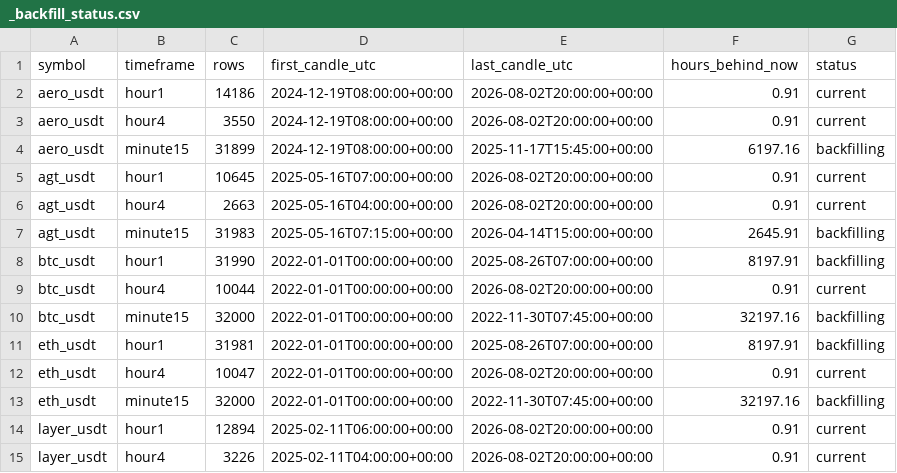
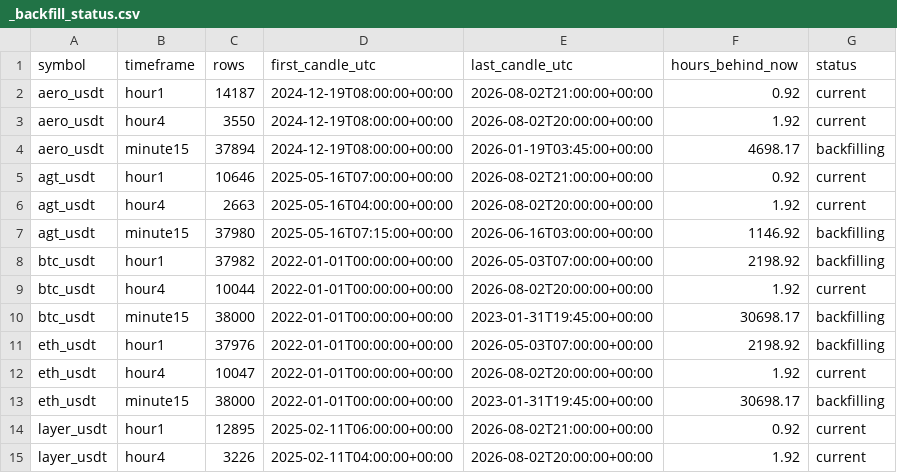
Before and after one commit to saladinayoubi1/lbank-research-automation, a CSV file: data/market/_backfill_status.csv, drawn as a sheet; only a part is shown; the diff covers the shown part only.

```diff
--- a/data/market/_backfill_status.csv
+++ b/data/market/_backfill_status.csv
@@ -1,15 +1,15 @@
 symbol,timeframe,rows,first_candle_utc,last_candle_utc,hours_behind_now,status
-aero_usdt,hour1,14186,2024-12-19T08:00:00+00:00,2026-08-02T20:00:00+00:00,0.91,current
-aero_usdt,hour4,3550,2024-12-19T08:00:00+00:00,2026-08-02T20:00:00+00:00,0.91,current
-aero_usdt,minute15,31899,2024-12-19T08:00:00+00:00,2025-11-17T15:45:00+00:00,6197.16,backfilling
-agt_usdt,hour1,10645,2025-05-16T07:00:00+00:00,2026-08-02T20:00:00+00:00,0.91,current
-agt_usdt,hour4,2663,2025-05-16T04:00:00+00:00,2026-08-02T20:00:00+00:00,0.91,current
-agt_usdt,minute15,31983,2025-05-16T07:15:00+00:00,2026-04-14T15:00:00+00:00,2645.91,backfilling
-btc_usdt,hour1,31990,2022-01-01T00:00:00+00:00,2025-08-26T07:00:00+00:00,8197.91,backfilling
-btc_usdt,hour4,10044,2022-01-01T00:00:00+00:00,2026-08-02T20:00:00+00:00,0.91,current
-btc_usdt,minute15,32000,2022-01-01T00:00:00+00:00,2022-11-30T07:45:00+00:00,32197.16,backfilling
-eth_usdt,hour1,31981,2022-01-01T00:00:00+00:00,2025-08-26T07:00:00+00:00,8197.91,backfilling
-eth_usdt,hour4,10047,2022-01-01T00:00:00+00:00,2026-08-02T20:00:00+00:00,0.91,current
-eth_usdt,minute15,32000,2022-01-01T00:00:00+00:00,2022-11-30T07:45:00+00:00,32197.16,backfilling
-layer_usdt,hour1,12894,2025-02-11T06:00:00+00:00,2026-08-02T20:00:00+00:00,0.91,current
-layer_usdt,hour4,3226,2025-02-11T04:00:00+00:00,2026-08-02T20:00:00+00:00,0.91,current
+aero_usdt,hour1,14187,2024-12-19T08:00:00+00:00,2026-08-02T21:00:00+00:00,0.92,current
+aero_usdt,hour4,3550,2024-12-19T08:00:00+00:00,2026-08-02T20:00:00+00:00,1.92,current
+aero_usdt,minute15,37894,2024-12-19T08:00:00+00:00,2026-01-19T03:45:00+00:00,4698.17,backfilling
+agt_usdt,hour1,10646,2025-05-16T07:00:00+00:00,2026-08-02T21:00:00+00:00,0.92,current
+agt_usdt,hour4,2663,2025-05-16T04:00:00+00:00,2026-08-02T20:00:00+00:00,1.92,current
+agt_usdt,minute15,37980,2025-05-16T07:15:00+00:00,2026-06-16T03:00:00+00:00,1146.92,backfilling
+btc_usdt,hour1,37982,2022-01-01T00:00:00+00:00,2026-05-03T07:00:00+00:00,2198.92,backfilling
+btc_usdt,hour4,10044,2022-01-01T00:00:00+00:00,2026-08-02T20:00:00+00:00,1.92,current
+btc_usdt,minute15,38000,2022-01-01T00:00:00+00:00,2023-01-31T19:45:00+00:00,30698.17,backfilling
+eth_usdt,hour1,37976,2022-01-01T00:00:00+00:00,2026-05-03T07:00:00+00:00,2198.92,backfilling
+eth_usdt,hour4,10047,2022-01-01T00:00:00+00:00,2026-08-02T20:00:00+00:00,1.92,current
+eth_usdt,minute15,38000,2022-01-01T00:00:00+00:00,2023-01-31T19:45:00+00:00,30698.17,backfilling
+layer_usdt,hour1,12895,2025-02-11T06:00:00+00:00,2026-08-02T21:00:00+00:00,0.92,current
+layer_usdt,hour4,3226,2025-02-11T04:00:00+00:00,2026-08-02T20:00:00+00:00,1.92,current
```
Also changed, not shown: 17 edited cells elsewhere in this file, 15 other files.
